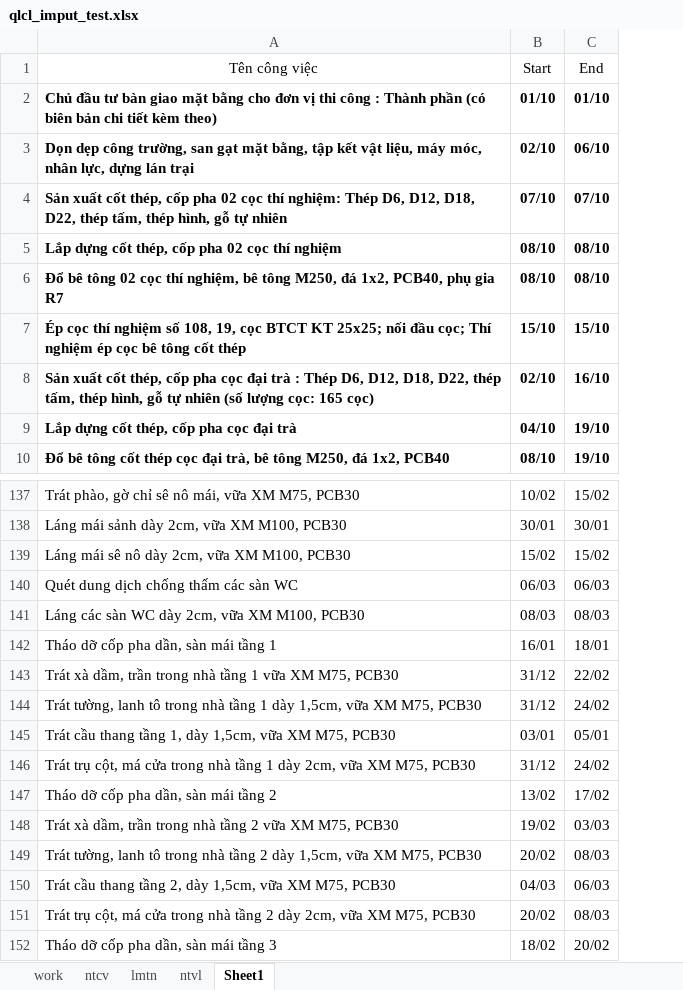
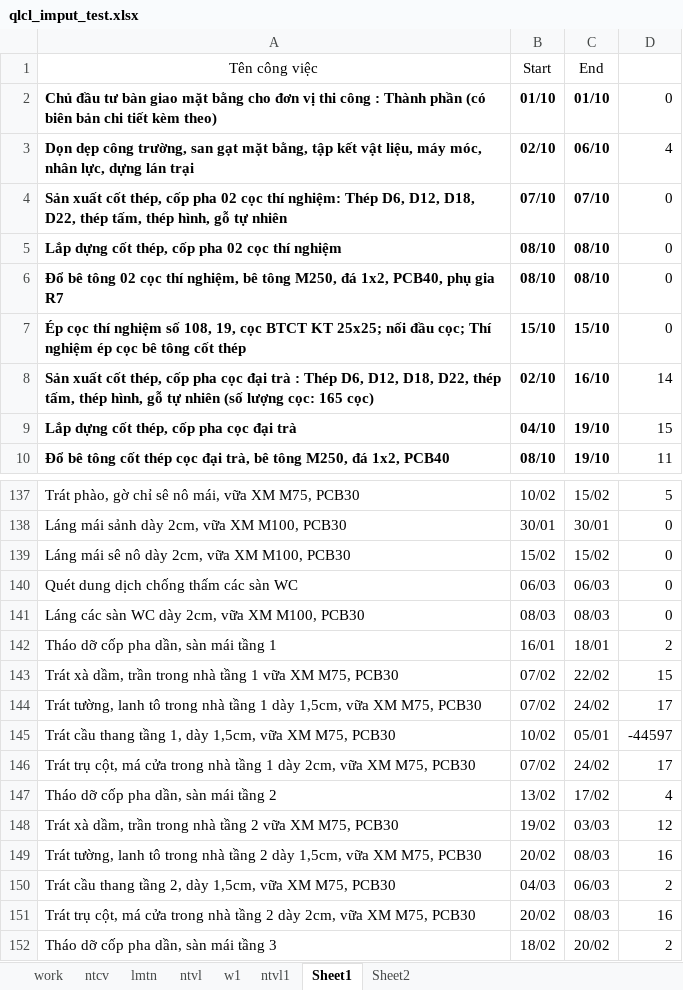
Before and after one commit to TrinhQuanVN/qlcl_project, an Excel workbook: qlcl_imput_test.xlsx, sheet Sheet1, drawn as a sheet; only a part is shown, gaps mark what is left out; values as stored, in another font and other column widths than the file's, no borders; the diff names each change by its address in the sheet, - before the commit and + after, or states it on an @@ line.

```diff
--- a/qlcl_imput_test.xlsx (sheet Sheet1)
+++ b/qlcl_imput_test.xlsx (sheet Sheet1)
+sheet tab: w1
+sheet tab: ntvl1
+sheet tab: Sheet2
+column D, rows 2-10: 0 | 4 | 0 | 0 | 0 | 0 | 14 | 15 | 11; rows 137-152: 5 | 0 | 0 | 0 | 0 | 2 | 15 | 17 | -44597 | 17 | 4 | 12 | 16 | 2 | 16 | 2
-B143:B144: 31/12
+B143:B144: 07/02
-B145: 03/01
+B145: 10/02
-B146: 31/12
+B146: 07/02
```
Also changed, not shown: sheet work, sheet ntcv, sheet lmtn, sheet ntvl, nktc.xlsx, 5 other files.
